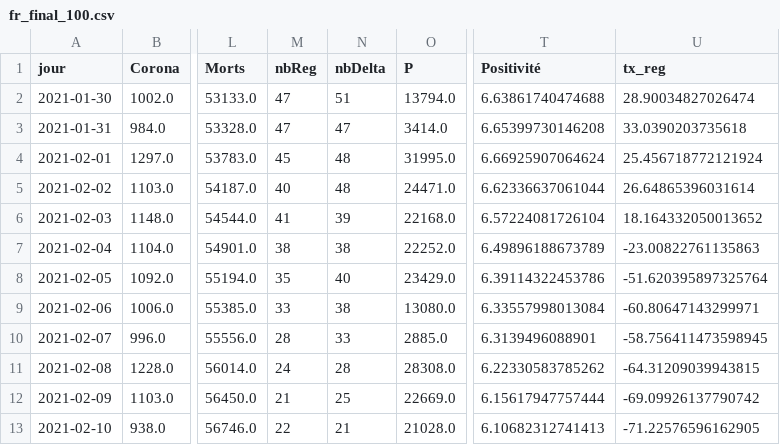
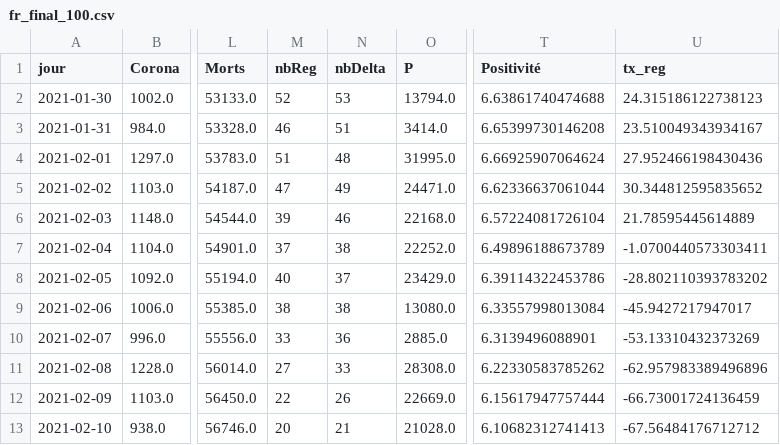
Before and after one commit to e-coucou/Rugby, a CSV file: html/data/fr_final_100.csv, drawn as a sheet; only a part is shown, gaps mark what is left out; the diff covers the shown part only; the diff names each change by its address in the sheet, - before the commit and + after, or states it on an @@ line.

```diff
--- a/html/data/fr_final_100.csv
+++ b/html/data/fr_final_100.csv
-M2 (nbReg): 47
+M2 (nbReg): 52
-N2 (nbDelta): 51
+N2 (nbDelta): 53
-U2 (tx_reg): 28.90034827026474
+U2 (tx_reg): 24.315186122738123
-M3 (nbReg): 47
+M3 (nbReg): 46
-N3 (nbDelta): 47
+N3 (nbDelta): 51
-U3 (tx_reg): 33.0390203735618
+U3 (tx_reg): 23.510049343934167
-M4 (nbReg): 45
+M4 (nbReg): 51
-U4 (tx_reg): 25.456718772121924
+U4 (tx_reg): 27.952466198430436
-M5 (nbReg): 40
+M5 (nbReg): 47
-N5 (nbDelta): 48
+N5 (nbDelta): 49
-U5 (tx_reg): 26.64865396031614
+U5 (tx_reg): 30.344812595835652
-M6 (nbReg): 41
+M6 (nbReg): 39
-N6 (nbDelta): 39
+N6 (nbDelta): 46
-U6 (tx_reg): 18.164332050013652
+U6 (tx_reg): 21.78595445614889
-M7 (nbReg): 38
+M7 (nbReg): 37
-U7 (tx_reg): -23.00822761135863
+U7 (tx_reg): -1.0700440573303411
-M8 (nbReg): 35
+M8 (nbReg): 40
-N8 (nbDelta): 40
+N8 (nbDelta): 37
-U8 (tx_reg): -51.620395897325764
+U8 (tx_reg): -28.802110393783202
-M9 (nbReg): 33
+M9 (nbReg): 38
-U9 (tx_reg): -60.80647143299971
+U9 (tx_reg): -45.9427217947017
-M10 (nbReg): 28
+M10 (nbReg): 33
-N10 (nbDelta): 33
+N10 (nbDelta): 36
-U10 (tx_reg): -58.756411473598945
+U10 (tx_reg): -53.13310432373269
-M11 (nbReg): 24
+M11 (nbReg): 27
-N11 (nbDelta): 28
+N11 (nbDelta): 33
-U11 (tx_reg): -64.31209039943815
+U11 (tx_reg): -62.957983389496896
-M12 (nbReg): 21
+M12 (nbReg): 22
-N12 (nbDelta): 25
+N12 (nbDelta): 26
-U12 (tx_reg): -69.09926137790742
+U12 (tx_reg): -66.73001724136459
-M13 (nbReg): 22
+M13 (nbReg): 20
-U13 (tx_reg): -71.22576596162905
+U13 (tx_reg): -67.56484176712712
```
Also changed, not shown: 128 edited cells elsewhere in this file, html/data/fr_final.csv, 3 other files.
